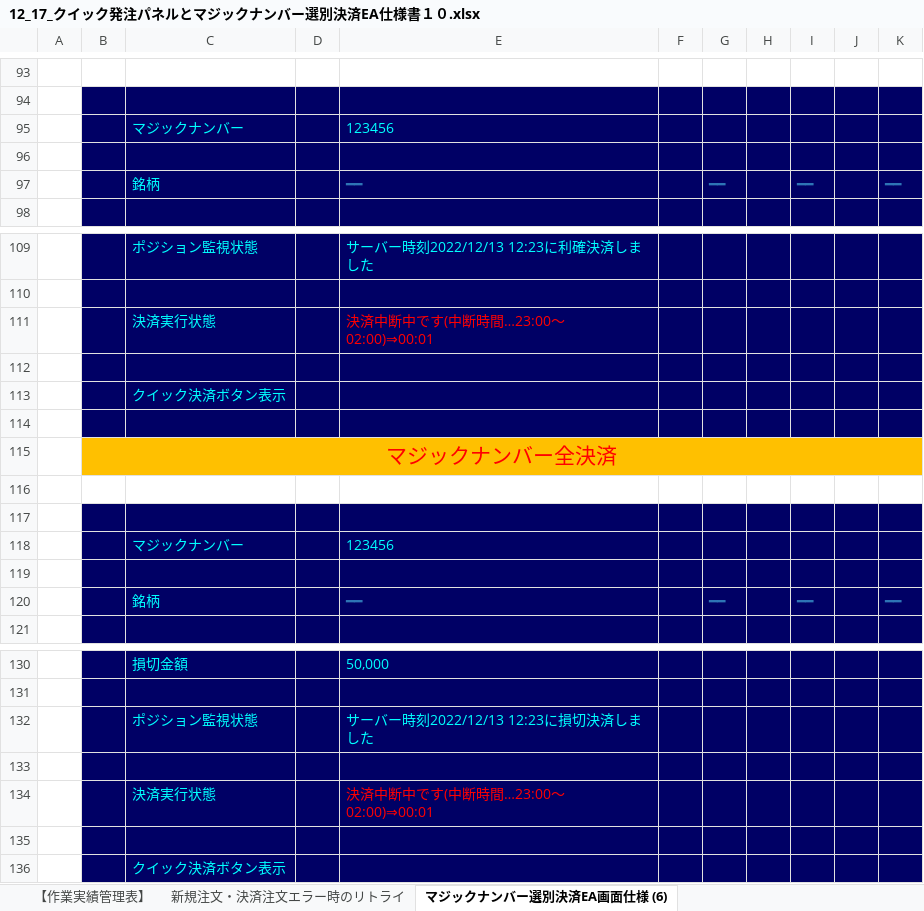
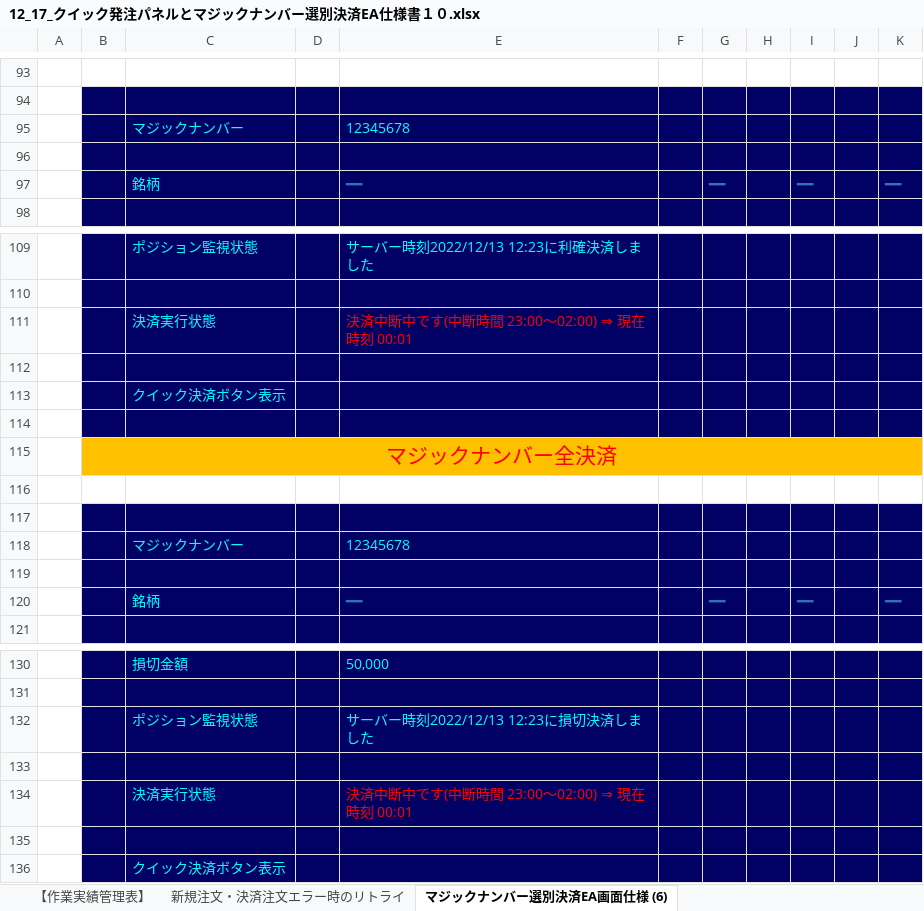
Before and after one commit to babydaemons/Logic46, an Excel workbook: AtelierLapin/doc/12_17_クイック発注パネルとマジックナンバー選別決済EA仕様書１０.xlsx, sheet マジックナンバー選別決済EA画面仕様 (6), drawn as a sheet; only a part is shown, gaps mark what is left out; values as stored, in another font and other column widths than the file's, no borders; charts and pictures not drawn; the diff covers the shown part only; the diff names each change by its address in the sheet, - before the commit and + after, or states it on an @@ line.

```diff
--- a/AtelierLapin/doc/12_17_クイック発注パネルとマジックナンバー選別決済EA仕様書１０.xlsx (sheet マジックナンバー選別決済EA画面仕様 (6))
+++ b/AtelierLapin/doc/12_17_クイック発注パネルとマジックナンバー選別決済EA仕様書１０.xlsx (sheet マジックナンバー選別決済EA画面仕様 (6))
-E95: 123456
+E95: 12345678
-E111: 決済中断中です(中断時間…23:00～02:00)⇒00:01
+E111: 決済中断中です(中断時間 23:00～02:00) ⇒ 現在時刻 00:01
-E118: 123456
+E118: 12345678
-E134: 決済中断中です(中断時間…23:00～02:00)⇒00:01
+E134: 決済中断中です(中断時間 23:00～02:00) ⇒ 現在時刻 00:01
```
Also changed, not shown: 2 added rows, 2 removed rows and 5 edited cells elsewhere in this sheet, charts or pictures, 1 other file.
